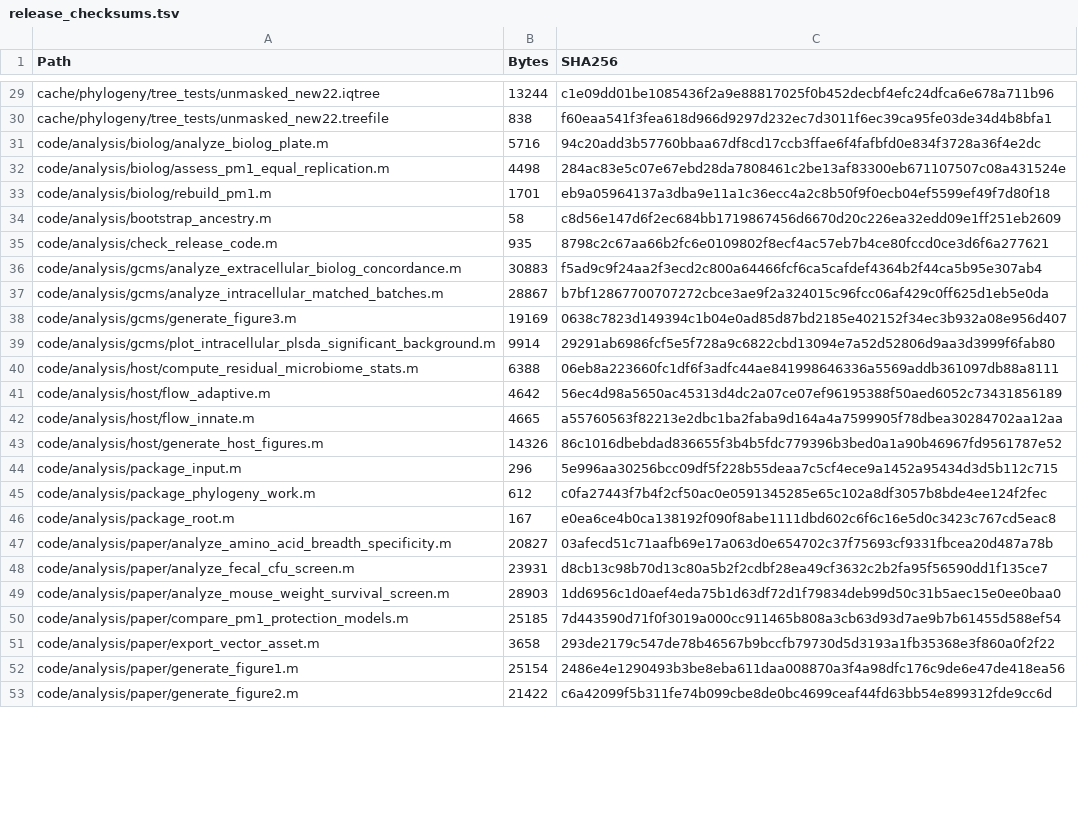
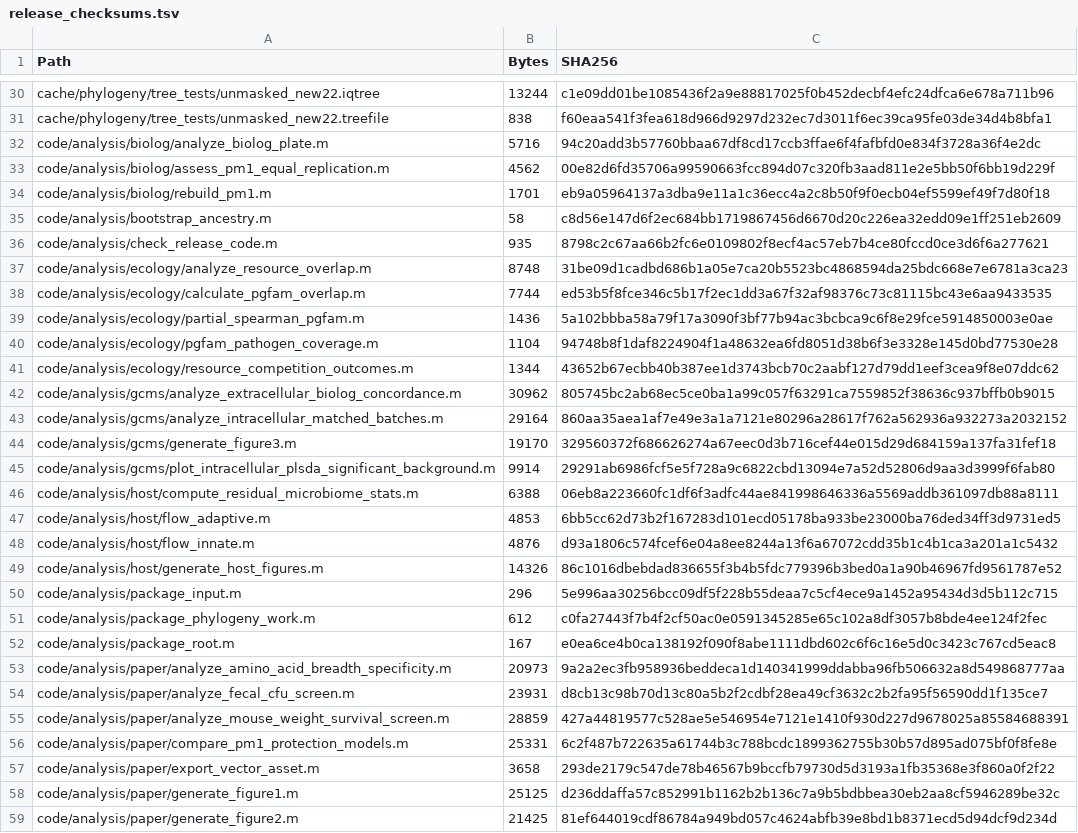
Before and after one commit to joaobxavier/cdiff_resource_access, a TSV file: release_checksums.tsv, drawn as a sheet; only a part is shown, gaps mark what is left out; the diff covers the shown part only.

```diff
--- a/release_checksums.tsv
+++ b/release_checksums.tsv
@@ -31,3 +32,3 @@ cache/phylogeny/tree_tests/unmasked_new22.treefile	838	f60eaa541f3fea618d966d929
 code/analysis/biolog/analyze_biolog_plate.m	5716	94c20add3b57760bbaa67df8cd17ccb3ffae6f4fafbfd0e834f3728a36f4e2dc
-code/analysis/biolog/assess_pm1_equal_replication.m	4498	284ac83e5c07e67ebd28da7808461c2be13af83300eb671107507c08a431524e
+code/analysis/biolog/assess_pm1_equal_replication.m	4562	00e82d6fd35706a99590663fcc894d07c320fb3aad811e2e5bb50f6bb19d229f
 code/analysis/biolog/rebuild_pm1.m	1701	eb9a05964137a3dba9e11a1c36ecc4a2c8b50f9f0ecb04ef5599ef49f7d80f18
@@ -35,9 +36,14 @@ code/analysis/bootstrap_ancestry.m	58	c8d56e147d6f2ec684bb1719867456d6670d20c226
 code/analysis/check_release_code.m	935	8798c2c67aa66b2fc6e0109802f8ecf4ac57eb7b4ce80fccd0ce3d6f6a277621
-code/analysis/gcms/analyze_extracellular_biolog_concordance.m	30883	f5ad9c9f24aa2f3ecd2c800a64466fcf6ca5cafdef4364b2f44ca5b95e307ab4
-code/analysis/gcms/analyze_intracellular_matched_batches.m	28867	b7bf12867700707272cbce3ae9f2a324015c96fcc06af429c0ff625d1eb5e0da
-code/analysis/gcms/generate_figure3.m	19169	0638c7823d149394c1b04e0ad85d87bd2185e402152f34ec3b932a08e956d407
+code/analysis/ecology/analyze_resource_overlap.m	8748	31be09d1cadbd686b1a05e7ca20b5523bc4868594da25bdc668e7e6781a3ca23
+code/analysis/ecology/calculate_pgfam_overlap.m	7744	ed53b5f8fce346c5b17f2ec1dd3a67f32af98376c73c81115bc43e6aa9433535
+code/analysis/ecology/partial_spearman_pgfam.m	1436	5a102bbba58a79f17a3090f3bf77b94ac3bcbca9c6f8e29fce5914850003e0ae
+code/analysis/ecology/pgfam_pathogen_coverage.m	1104	94748b8f1daf8224904f1a48632ea6fd8051d38b6f3e3328e145d0bd77530e28
+code/analysis/ecology/resource_competition_outcomes.m	1344	43652b67ecbb40b387ee1d3743bcb70c2aabf127d79dd1eef3cea9f8e07ddc62
+code/analysis/gcms/analyze_extracellular_biolog_concordance.m	30962	805745bc2ab68ec5ce0ba1a99c057f63291ca7559852f38636c937bffb0b9015
+code/analysis/gcms/analyze_intracellular_matched_batches.m	29164	860aa35aea1af7e49e3a1a7121e80296a28617f762a562936a932273a2032152
+code/analysis/gcms/generate_figure3.m	19170	329560372f686626274a67eec0d3b716cef44e015d29d684159a137fa31fef18
 code/analysis/gcms/plot_intracellular_plsda_significant_background.m	9914	29291ab6986fcf5e5f728a9c6822cbd13094e7a52d52806d9aa3d3999f6fab80
 code/analysis/host/compute_residual_microbiome_stats.m	6388	06eb8a223660fc1df6f3adfc44ae841998646336a5569addb361097db88a8111
-code/analysis/host/flow_adaptive.m	4642	56ec4d98a5650ac45313d4dc2a07ce07ef96195388f50aed6052c73431856189
-code/analysis/host/flow_innate.m	4665	a55760563f82213e2dbc1ba2faba9d164a4a7599905f78dbea30284702aa12aa
+code/analysis/host/flow_adaptive.m	4853	6bb5cc62d73b2f167283d101ecd05178ba933be23000ba76ded34ff3d9731ed5
+code/analysis/host/flow_innate.m	4876	d93a1806c574fcef6e04a8ee8244a13f6a67072cdd35b1c4b1ca3a201a1c5432
 code/analysis/host/generate_host_figures.m	14326	86c1016dbebdad836655f3b4b5fdc779396b3bed0a1a90b46967fd9561787e52
@@ -46,8 +52,8 @@ code/analysis/package_phylogeny_work.m	612	c0fa27443f7b4f2cf50ac0e0591345285e65c
 code/analysis/package_root.m	167	e0ea6ce4b0ca138192f090f8abe1111dbd602c6f6c16e5d0c3423c767cd5eac8
-code/analysis/paper/analyze_amino_acid_breadth_specificity.m	20827	03afecd51c71aafb69e17a063d0e654702c37f75693cf9331fbcea20d487a78b
+code/analysis/paper/analyze_amino_acid_breadth_specificity.m	20973	9a2a2ec3fb958936beddeca1d140341999ddabba96fb506632a8d549868777aa
 code/analysis/paper/analyze_fecal_cfu_screen.m	23931	d8cb13c98b70d13c80a5b2f2cdbf28ea49cf3632c2b2fa95f56590dd1f135ce7
-code/analysis/paper/analyze_mouse_weight_survival_screen.m	28903	1dd6956c1d0aef4eda75b1d63df72d1f79834deb99d50c31b5aec15e0ee0baa0
-code/analysis/paper/compare_pm1_protection_models.m	25185	7d443590d71f0f3019a000cc911465b808a3cb63d93d7ae9b7b61455d588ef54
+code/analysis/paper/analyze_mouse_weight_survival_screen.m	28859	427a44819577c528ae5e546954e7121e1410f930d227d9678025a85584688391
+code/analysis/paper/compare_pm1_protection_models.m	25331	6c2f487b722635a61744b3c788bcdc1899362755b30b57d895ad075bf0f8fe8e
 code/analysis/paper/export_vector_asset.m	3658	293de2179c547de78b46567b9bccfb79730d5d3193a1fb35368e3f860a0f2f22
-code/analysis/paper/generate_figure1.m	25154	2486e4e1290493b3be8eba611daa008870a3f4a98dfc176c9de6e47de418ea56
-code/analysis/paper/generate_figure2.m	21422	c6a42099f5b311fe74b099cbe8de0bc4699ceaf44fd63bb54e899312fde9cc6d
+code/analysis/paper/generate_figure1.m	25125	d236ddaffa57c852991b1162b2b136c7a9b5bdbbea30eb2aa8cf5946289be32c
+code/analysis/paper/generate_figure2.m	21425	81ef644019cdf86784a949bd057c4624abfb39e8bd1b8371ecd5d94dcf9d234d
```
Also changed, not shown: 12 added rows and 33 edited cells elsewhere in this file, expected/numerical/figure4_class_associations.csv, input_manifest.tsv, 43 other files.
